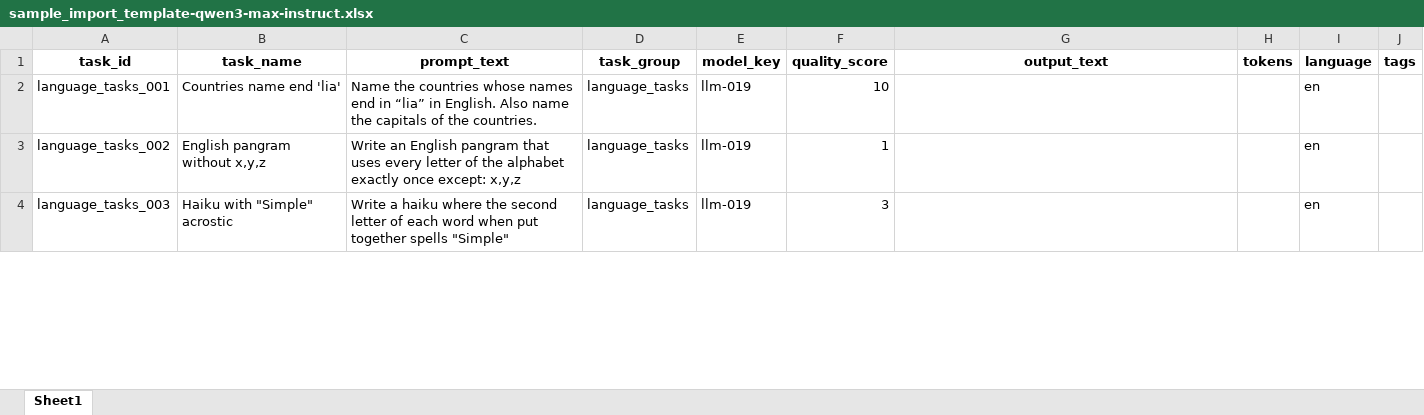
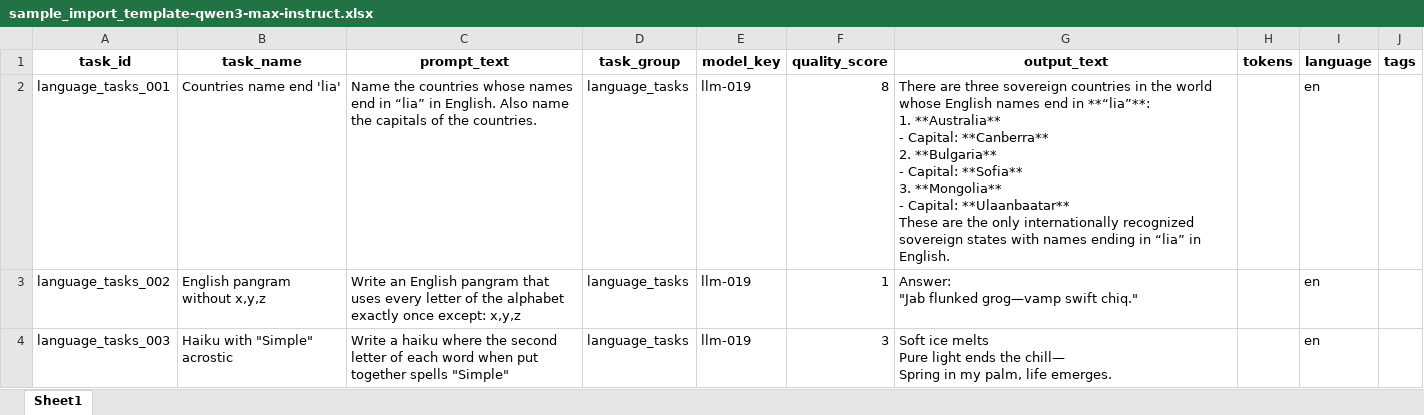
Before and after one commit to mp3pintyo/Leaderboard-LLM, an Excel workbook: data/sample_import_template-qwen3-max-instruct.xlsx, sheet Sheet1, drawn as a sheet; only a part is shown; values as stored, in another font and other column widths than the file's, no borders; ↵ is a line break in a cell; the diff covers the shown part only; the diff names each change by its address in the sheet, - before the commit and + after, or states it on an @@ line.

Commit message:
score fix

```diff
--- a/data/sample_import_template-qwen3-max-instruct.xlsx (sheet Sheet1)
+++ b/data/sample_import_template-qwen3-max-instruct.xlsx (sheet Sheet1)
-F2 (quality_score): 10
+F2 (quality_score): 8
-G2 (output_text): (empty)
+G2 (output_text): There are three sovereign countries in the world whose English names end in **“lia”**: ↵ 1. **Australia** ↵ - Capital: **Canberra** ↵ 2. **Bulgaria** ↵ - Capital: **Sofia** ↵ 3. **Mongolia** ↵ - Capital: **Ulaanbaatar** ↵ These are the only internationally recognized sovereign states with names ending in “lia” in English.
-G3 (output_text): (empty)
+G3 (output_text): Answer: ↵ "Jab flunked grog—vamp swift chiq."
-G4 (output_text): (empty)
+G4 (output_text): Soft ice melts ↵ Pure light ends the chill— ↵ Spring in my palm, life emerges.
```
Also changed, not shown: 6 edited cells elsewhere in this sheet.
